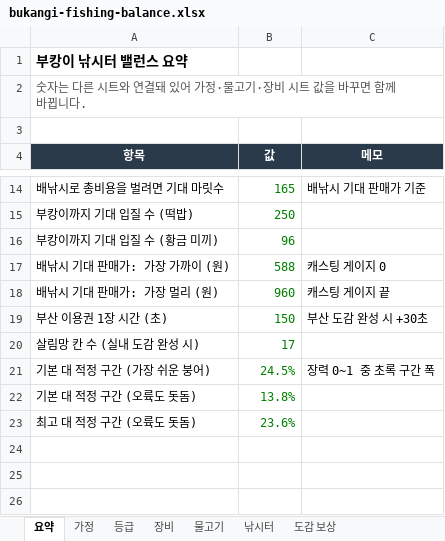
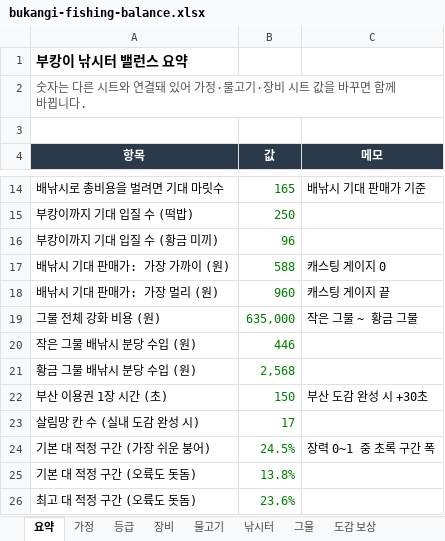
Before and after one commit to kisixto/bukangi-fishing, an Excel workbook: bukangi-fishing-balance.xlsx, sheet 요약, drawn as a sheet; only a part is shown, gaps mark what is left out; values as stored, in another font and other column widths than the file's, no borders; the diff names each change by its address in the sheet, - before the commit and + after, or states it on an @@ line.

```diff
--- a/bukangi-fishing-balance.xlsx (sheet 요약)
+++ b/bukangi-fishing-balance.xlsx (sheet 요약)
+sheet tab: 그물
+row 19: 그물 전체 강화 비용 (원) | 635,000 | 작은 그물 ~ 황금 그물
+row 20: 작은 그물 배낚시 분당 수입 (원) | 446
+row 21: 황금 그물 배낚시 분당 수입 (원) | 2,568
```
Also changed, not shown: sheet 낚시터, sheet 가정, 2 other files.
